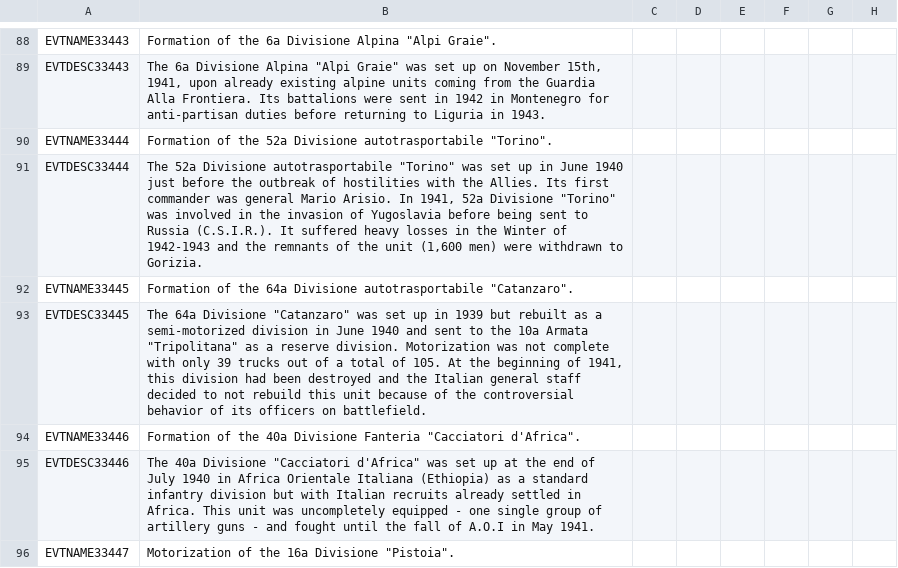
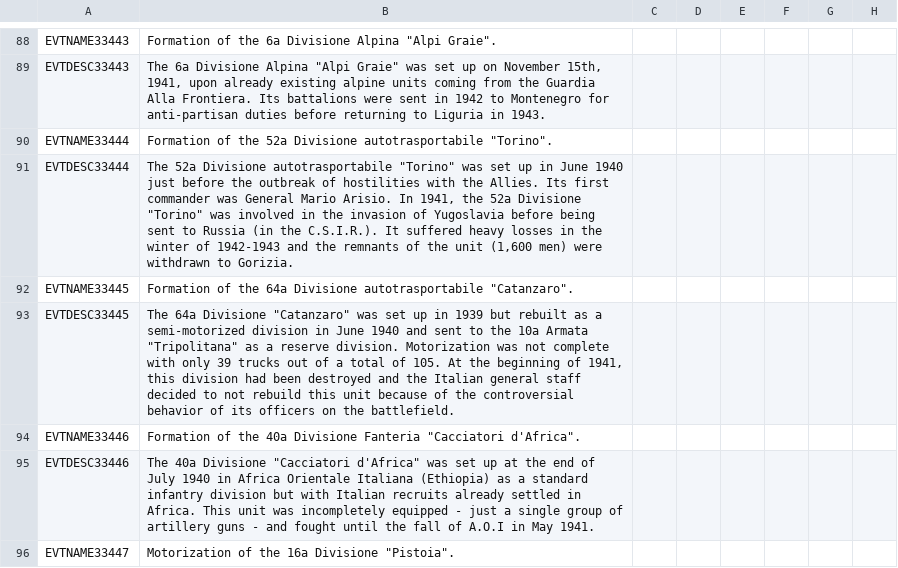
Before and after one commit to oumajgad/BlackICE, a CSV file: localisation/ITA_new_events.csv, drawn as a sheet; only a part is shown, gaps mark what is left out; the diff covers the shown part only; the diff names each change by its address in the sheet, - before the commit and + after, or states it on an @@ line.

```diff
--- a/localisation/ITA_new_events.csv
+++ b/localisation/ITA_new_events.csv
-B89: …in 1942 in Montenegro for…
+B89: …in 1942 to Montenegro for…
-B91: …commander was general Mario Arisio. In 1941, 52a Divisione "Torino" was involved in the invasion of Yugoslavia before being sent to Russia (C.S.I.R.). It suffered heavy losses in the Winter of 1942-1943…
+B91: …commander was General Mario Arisio. In 1941, the 52a Divisione "Torino" was involved in the invasion of Yugoslavia before being sent to Russia (in the C.S.I.R.). It suffered heavy losses in the winter of 1942-1943…
-B93: …officers on battlefield.
+B93: …officers on the battlefield.
-B95: …unit was uncompletely equipped - one single group…
+B95: …unit was incompletely equipped - just a single group…
```
Also changed, not shown: 72 edited cells elsewhere in this file.
